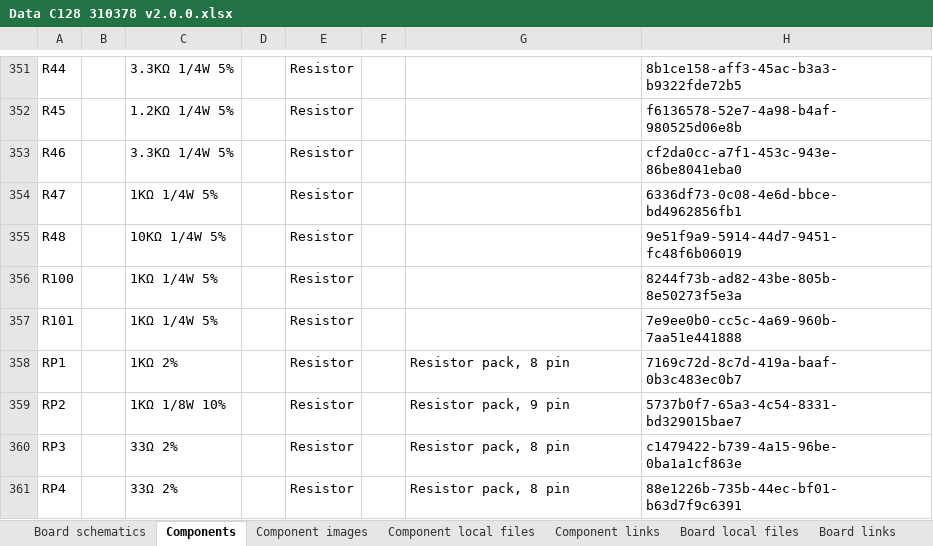
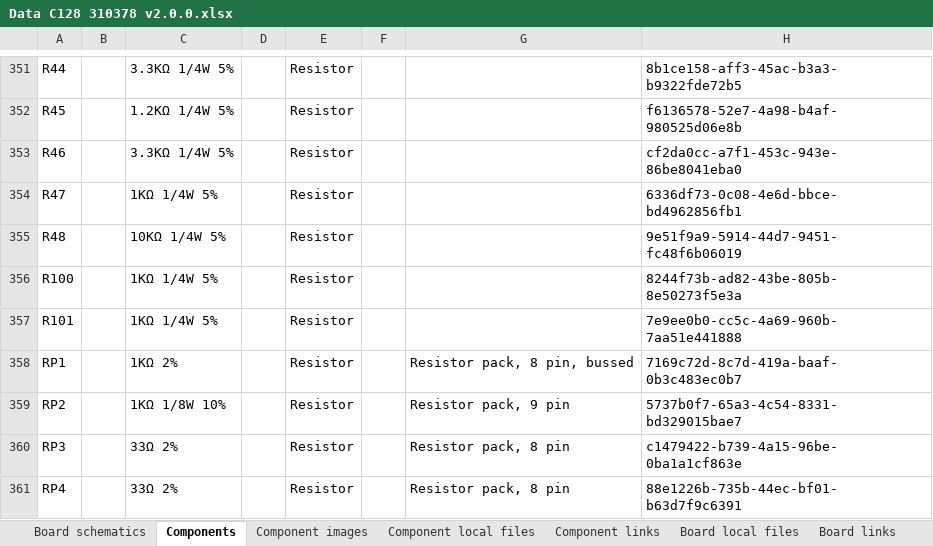
Before and after one commit to HovKlan-DH/Commodore-Repair-Toolbox, an Excel workbook: Assets/Data/Commodore/C128/310378/Data C128 310378 v2.0.0.xlsx, sheet Components, drawn as a sheet; only a part is shown, gaps mark what is left out; values as stored, in another font and other column widths than the file's, no borders; the diff names each change by its address in the sheet, - before the commit and + after, or states it on an @@ line.

```diff
--- a/Assets/Data/Commodore/C128/310378/Data C128 310378 v2.0.0.xlsx (sheet Components)
+++ b/Assets/Data/Commodore/C128/310378/Data C128 310378 v2.0.0.xlsx (sheet Components)
-G358: Resistor pack, 8 pin
+G358: Resistor pack, 8 pin, bussed
```
Also changed, not shown: sheet Component images, sheet Board schematics, Assets/Data/Commodore/C128/250477/Data C128DCR 250477 v2.0.0.xlsx, Assets/Data/Commodore/C64/250407/Data C64 250407 v2.0.0.xlsx, 23 other files.
